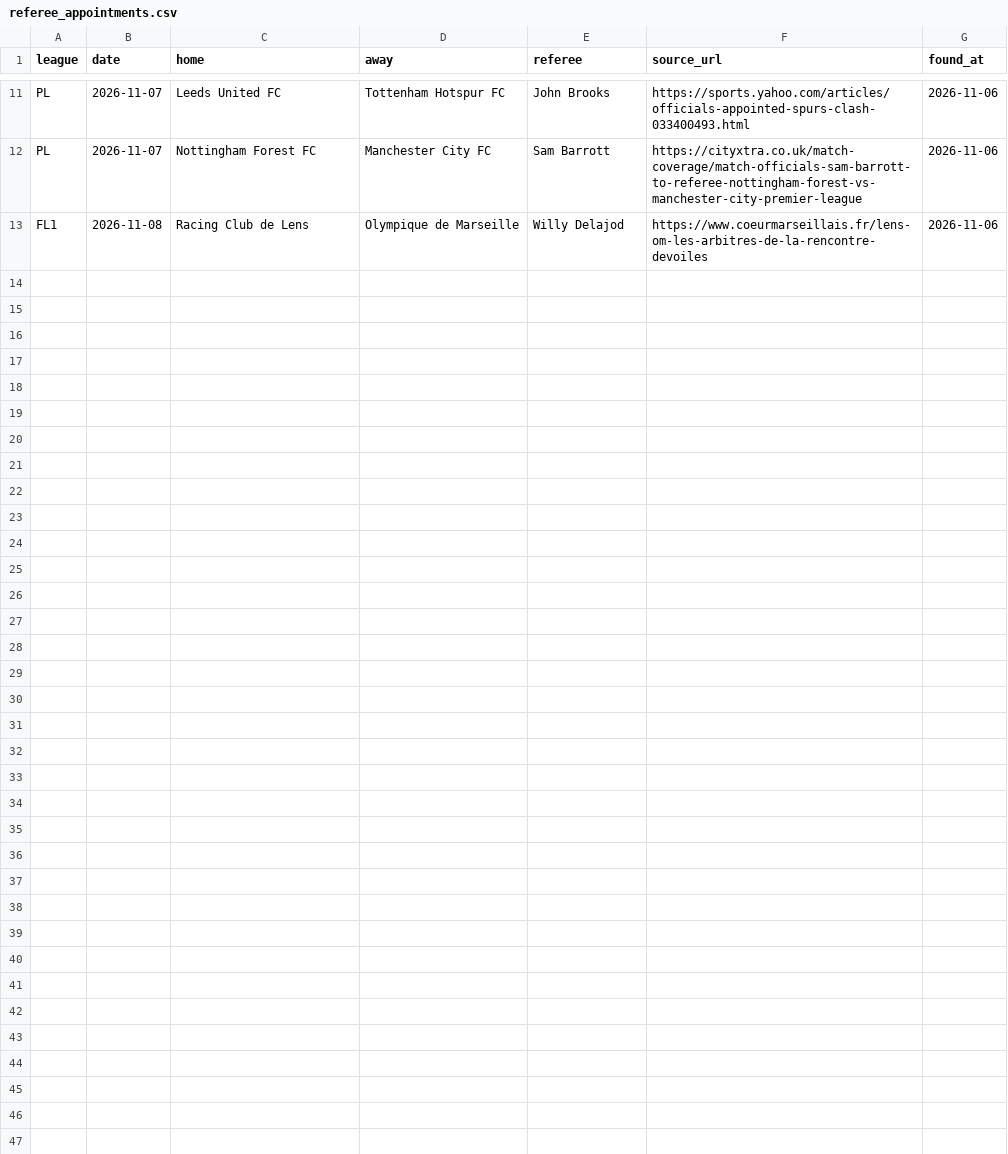
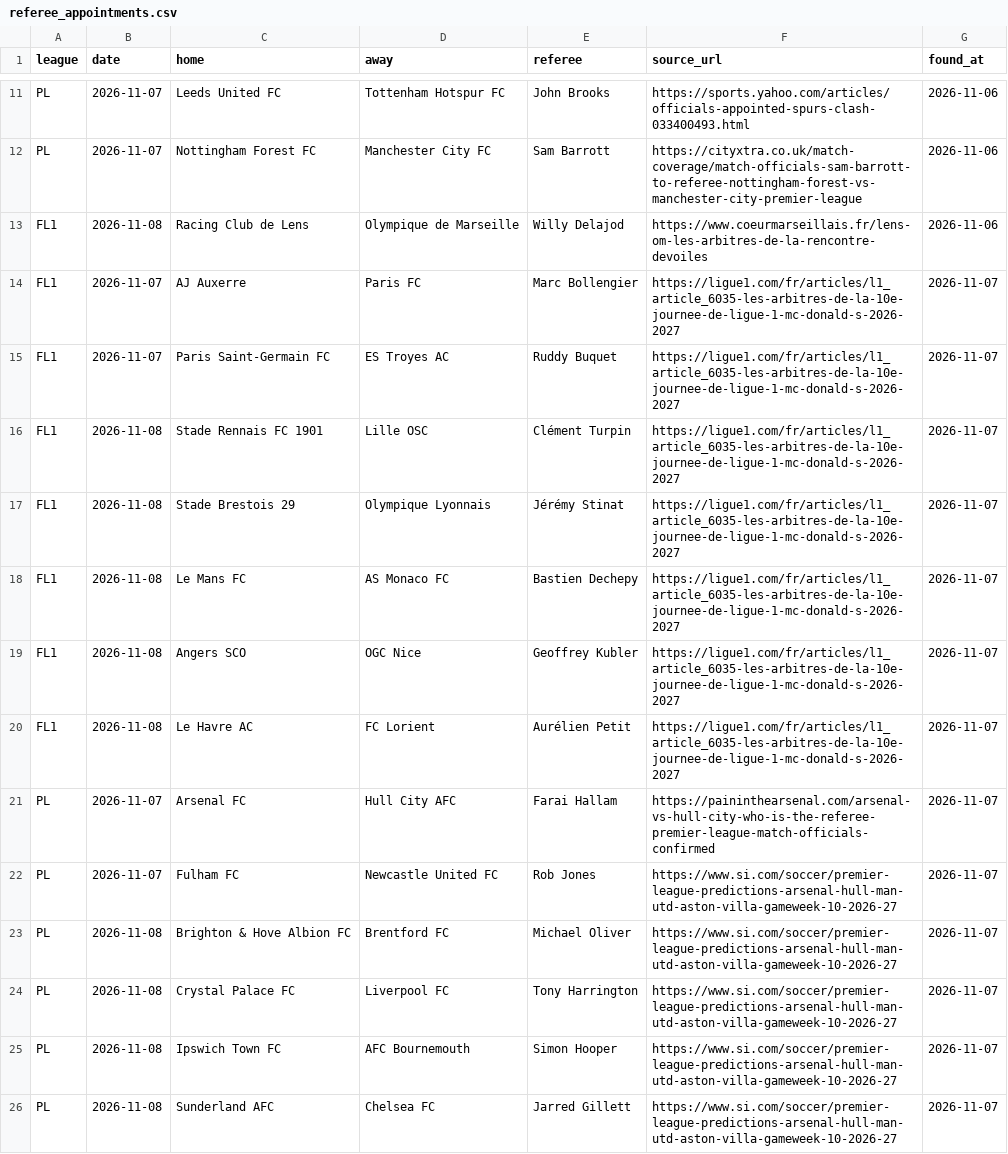
Before and after one commit to Alexmano7/referee-cards, a CSV file: config/referee_appointments.csv, drawn as a sheet; only a part is shown, gaps mark what is left out.

```diff
--- a/config/referee_appointments.csv
+++ b/config/referee_appointments.csv
@@ -13 +13,14 @@ PL,2026-11-07,Nottingham Forest FC,Manchester City FC,Sam Barrott,https://cityxt
 FL1,2026-11-08,Racing Club de Lens,Olympique de Marseille,Willy Delajod,https://www.coeurmarseillais.fr/lens-om-les-arbitres-de-la-rencontre-devoiles,2026-11-06
+FL1,2026-11-07,AJ Auxerre,Paris FC,Marc Bollengier,https://ligue1.com/fr/articles/l1_article_6035-les-arbitres-de-la-10e-journee-de-ligue-1-mc-donald-s-2026-2027,2026-11-07
+FL1,2026-11-07,Paris Saint-Germain FC,ES Troyes AC,Ruddy Buquet,https://ligue1.com/fr/articles/l1_article_6035-les-arbitres-de-la-10e-journee-de-ligue-1-mc-donald-s-2026-2027,2026-11-07
+FL1,2026-11-08,Stade Rennais FC 1901,Lille OSC,Clément Turpin,https://ligue1.com/fr/articles/l1_article_6035-les-arbitres-de-la-10e-journee-de-ligue-1-mc-donald-s-2026-2027,2026-11-07
+FL1,2026-11-08,Stade Brestois 29,Olympique Lyonnais,Jérémy Stinat,https://ligue1.com/fr/articles/l1_article_6035-les-arbitres-de-la-10e-journee-de-ligue-1-mc-donald-s-2026-2027,2026-11-07
+FL1,2026-11-08,Le Mans FC,AS Monaco FC,Bastien Dechepy,https://ligue1.com/fr/articles/l1_article_6035-les-arbitres-de-la-10e-journee-de-ligue-1-mc-donald-s-2026-2027,2026-11-07
+FL1,2026-11-08,Angers SCO,OGC Nice,Geoffrey Kubler,https://ligue1.com/fr/articles/l1_article_6035-les-arbitres-de-la-10e-journee-de-ligue-1-mc-donald-s-2026-2027,2026-11-07
+FL1,2026-11-08,Le Havre AC,FC Lorient,Aurélien Petit,https://ligue1.com/fr/articles/l1_article_6035-les-arbitres-de-la-10e-journee-de-ligue-1-mc-donald-s-2026-2027,2026-11-07
+PL,2026-11-07,Arsenal FC,Hull City AFC,Farai Hallam,https://paininthearsenal.com/arsenal-vs-hull-city-who-is-the-referee-premier-league-match-officials-confirmed,2026-11-07
+PL,2026-11-07,Fulham FC,Newcastle United FC,Rob Jones,https://www.si.com/soccer/premier-league-predictions-arsenal-hull-man-utd-aston-villa-gameweek-10-2026-27,2026-11-07
+PL,2026-11-08,Brighton & Hove Albion FC,Brentford FC,Michael Oliver,https://www.si.com/soccer/premier-league-predictions-arsenal-hull-man-utd-aston-villa-gameweek-10-2026-27,2026-11-07
+PL,2026-11-08,Crystal Palace FC,Liverpool FC,Tony Harrington,https://www.si.com/soccer/premier-league-predictions-arsenal-hull-man-utd-aston-villa-gameweek-10-2026-27,2026-11-07
+PL,2026-11-08,Ipswich Town FC,AFC Bournemouth,Simon Hooper,https://www.si.com/soccer/premier-league-predictions-arsenal-hull-man-utd-aston-villa-gameweek-10-2026-27,2026-11-07
+PL,2026-11-08,Sunderland AFC,Chelsea FC,Jarred Gillett,https://www.si.com/soccer/premier-league-predictions-arsenal-hull-man-utd-aston-villa-gameweek-10-2026-27,2026-11-07
```
Also changed, not shown: 4 other files.
